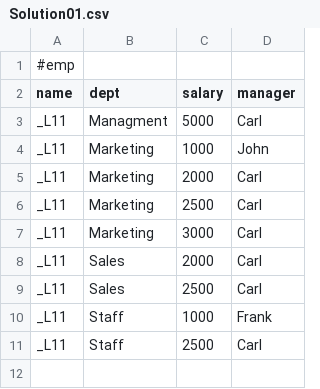
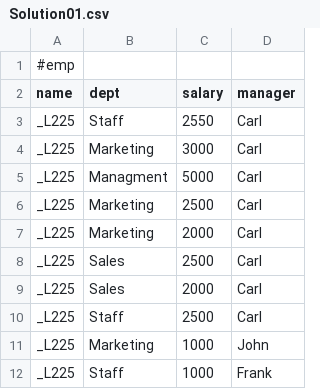
Before and after one commit to donatellosantoro/Llunatic, a CSV file: lunaticEngine/misc/resources/mc/employees/expectedEmployeesNoSymmetric/Solution01.csv, drawn as a sheet.

```diff
--- a/lunaticEngine/misc/resources/mc/employees/expectedEmployeesNoSymmetric/Solution01.csv
+++ b/lunaticEngine/misc/resources/mc/employees/expectedEmployeesNoSymmetric/Solution01.csv
@@ -2,10 +2,11 @@
 name,dept,salary,manager
-_L11,Managment,5000,Carl
-_L11,Marketing,1000,John
-_L11,Marketing,2000,Carl
-_L11,Marketing,2500,Carl
-_L11,Marketing,3000,Carl
-_L11,Sales,2000,Carl
-_L11,Sales,2500,Carl
-_L11,Staff,1000,Frank
-_L11,Staff,2500,Carl
+_L225,Staff,2550,Carl
+_L225,Marketing,3000,Carl
+_L225,Managment,5000,Carl
+_L225,Marketing,2500,Carl
+_L225,Marketing,2000,Carl
+_L225,Sales,2500,Carl
+_L225,Sales,2000,Carl
+_L225,Staff,2500,Carl
+_L225,Marketing,1000,John
+_L225,Staff,1000,Frank
```
Also changed, not shown: 26 other files.
